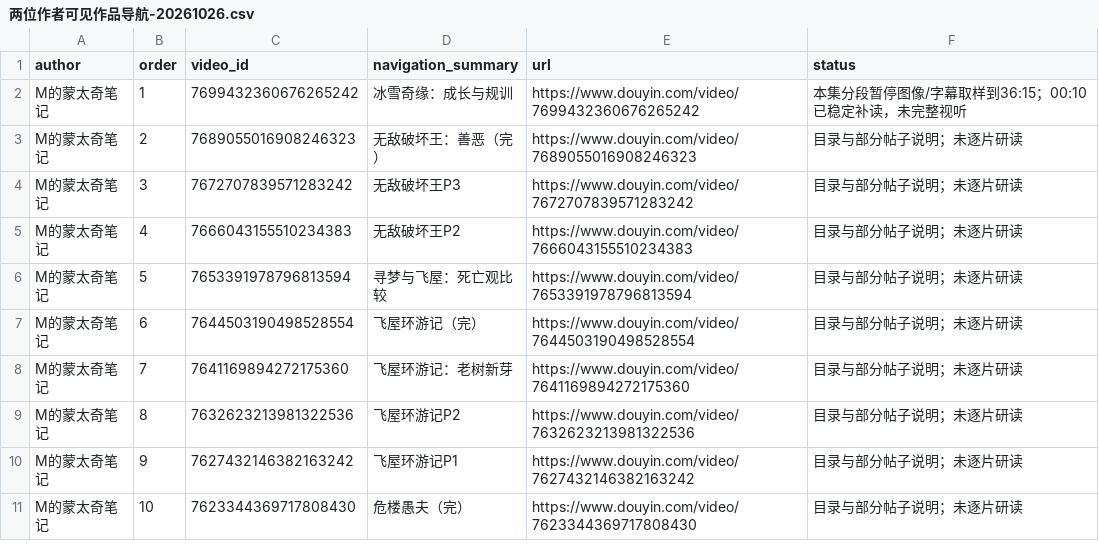
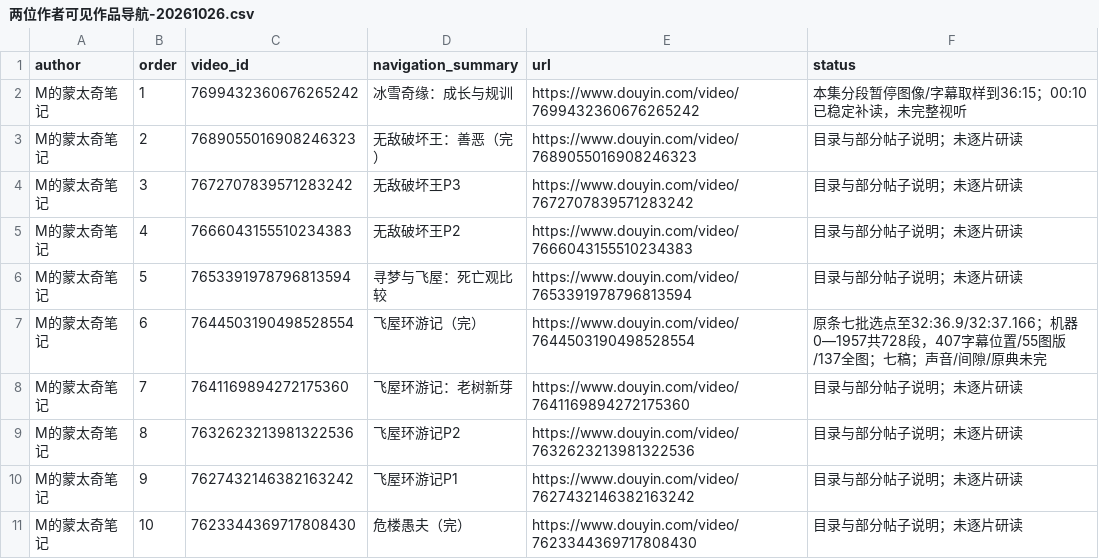
Before and after one commit to 8j-design/film-director-library, a CSV file: projects/director/导演表达/20261026-拉片与整体构思/两位作者可见作品导航-20261026.csv, drawn as a sheet; only a part is shown.

```diff
--- a/projects/director/导演表达/20261026-拉片与整体构思/两位作者可见作品导航-20261026.csv
+++ b/projects/director/导演表达/20261026-拉片与整体构思/两位作者可见作品导航-20261026.csv
@@ -6,3 +6,3 @@ M的蒙太奇笔记,4,7666043155510234383,无敌破坏王P2,https://www.douyin.c
 M的蒙太奇笔记,5,7653391978796813594,寻梦与飞屋：死亡观比较,https://www.douyin.com/video/7653391978796813594,目录与部分帖子说明；未逐片研读
-M的蒙太奇笔记,6,7644503190498528554,飞屋环游记（完）,https://www.douyin.com/video/7644503190498528554,目录与部分帖子说明；未逐片研读
+M的蒙太奇笔记,6,7644503190498528554,飞屋环游记（完）,https://www.douyin.com/video/7644503190498528554,原条七批选点至32:36.9/32:37.166；机器0—1957共728段，407字幕位置/55图版/137全图；七稿；声音/间隙/原典未完
 M的蒙太奇笔记,7,7641169894272175360,飞屋环游记：老树新芽,https://www.douyin.com/video/7641169894272175360,目录与部分帖子说明；未逐片研读
```
Also changed, not shown: projects/director/导演表达/20261026-拉片与整体构思/逐集覆盖台账-20261026.csv, 13 other files.
